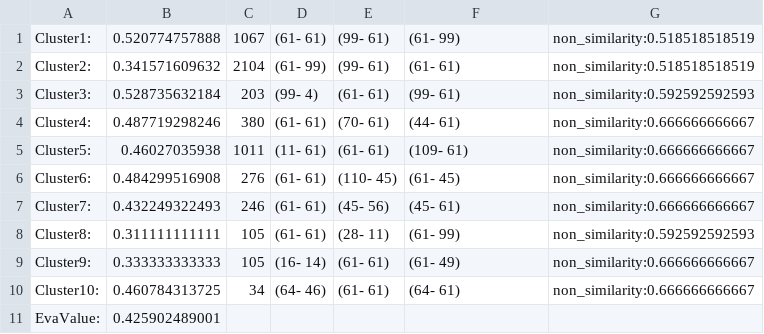
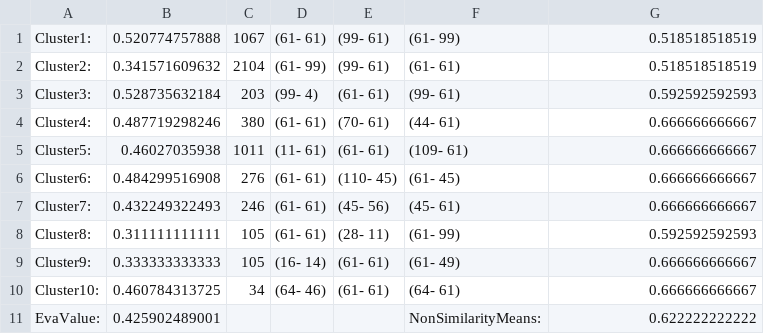
Before and after one commit to KPY1234/NMF, a CSV file: NewClusterResult/H_10_1e-8_refined_cluster_topPattern3_EvaluateResultRefined.csv, drawn as a sheet.

```diff
--- a/NewClusterResult/H_10_1e-8_refined_cluster_topPattern3_EvaluateResultRefined.csv
+++ b/NewClusterResult/H_10_1e-8_refined_cluster_topPattern3_EvaluateResultRefined.csv
@@ -1,11 +1,11 @@
-Cluster1:,0.520774757888,1067,(61- 61),(99- 61),(61- 99),non_similarity:0.518518518519,
-Cluster2:,0.341571609632,2104,(61- 99),(99- 61),(61- 61),non_similarity:0.518518518519,
-Cluster3:,0.528735632184,203,(99- 4),(61- 61),(99- 61),non_similarity:0.592592592593,
-Cluster4:,0.487719298246,380,(61- 61),(70- 61),(44- 61),non_similarity:0.666666666667,
-Cluster5:,0.46027035938,1011,(11- 61),(61- 61),(109- 61),non_similarity:0.666666666667,
-Cluster6:,0.484299516908,276,(61- 61),(110- 45),(61- 45),non_similarity:0.666666666667,
-Cluster7:,0.432249322493,246,(61- 61),(45- 56),(45- 61),non_similarity:0.666666666667,
-Cluster8:,0.311111111111,105,(61- 61),(28- 11),(61- 99),non_similarity:0.592592592593,
-Cluster9:,0.333333333333,105,(16- 14),(61- 61),(61- 49),non_similarity:0.666666666667,
-Cluster10:,0.460784313725,34,(64- 46),(61- 61),(64- 61),non_similarity:0.666666666667,
-EvaValue:,0.425902489001
+Cluster1:,0.520774757888,1067,(61- 61),(99- 61),(61- 99),0.518518518519,
+Cluster2:,0.341571609632,2104,(61- 99),(99- 61),(61- 61),0.518518518519,
+Cluster3:,0.528735632184,203,(99- 4),(61- 61),(99- 61),0.592592592593,
+Cluster4:,0.487719298246,380,(61- 61),(70- 61),(44- 61),0.666666666667,
+Cluster5:,0.46027035938,1011,(11- 61),(61- 61),(109- 61),0.666666666667,
+Cluster6:,0.484299516908,276,(61- 61),(110- 45),(61- 45),0.666666666667,
+Cluster7:,0.432249322493,246,(61- 61),(45- 56),(45- 61),0.666666666667,
+Cluster8:,0.311111111111,105,(61- 61),(28- 11),(61- 99),0.592592592593,
+Cluster9:,0.333333333333,105,(16- 14),(61- 61),(61- 49),0.666666666667,
+Cluster10:,0.460784313725,34,(64- 46),(61- 61),(64- 61),0.666666666667,
+EvaValue:,0.425902489001,,,,NonSimilarityMeans:,0.622222222222
```
Also changed, not shown: NewClusterResult/H_12_1e-8_refined_cluster_topPattern10_EvaluateResultRefined.csv, NewClusterResult/H_12_1e-8_refined_cluster_topPattern15_EvaluateResultRefined.csv, 39 other files.
